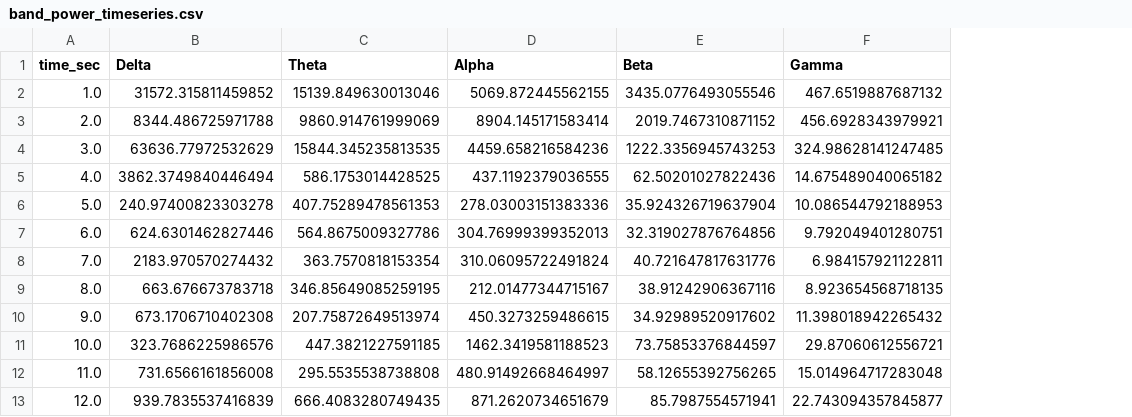
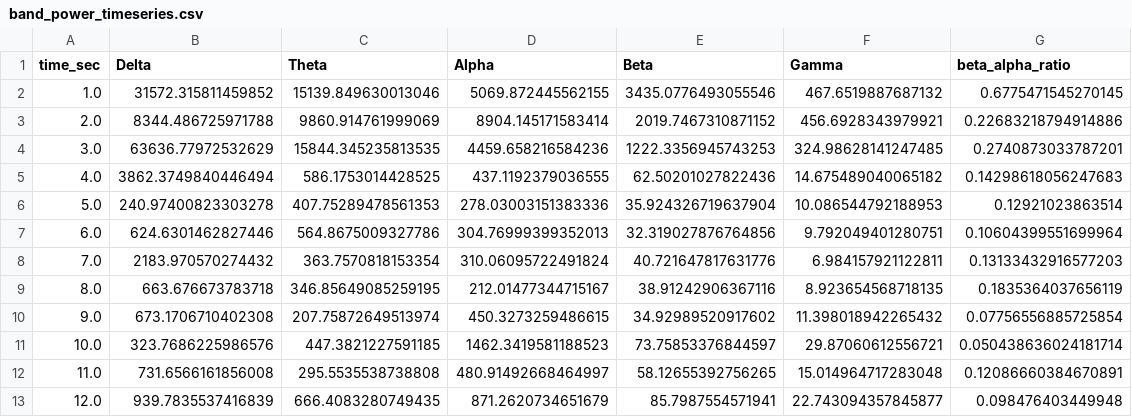
Before and after one commit to kalennepo/eeg-research, a CSV file: test_eeg_code/band_power_timeseries.csv, drawn as a sheet; only a part is shown; the diff names each change by its address in the sheet, - before the commit and + after, or states it on an @@ line.

Commit message:
Remove obsolete files and update EEG processing pipeline. Deleted unused CSV and image files, and added a new script for band power time series analysis with Beta/Alpha ratio calculation. Updated existing CSV to include beta_alpha_ratio column.

```diff
--- a/test_eeg_code/band_power_timeseries.csv
+++ b/test_eeg_code/band_power_timeseries.csv
+column G (beta_alpha_ratio), rows 2-13: 0.6775471545270145 | 0.22683218794914886 | 0.2740873033787201 | 0.14298618056247683 | 0.12921023863514 | 0.10604399551699964 | 0.13133432916577203 | 0.1835364037656119 | 0.07756556885725854 | 0.050438636024181714 | 0.12086660384670891 | 0.098476403449948
```
Also changed, not shown: 9 other files.
